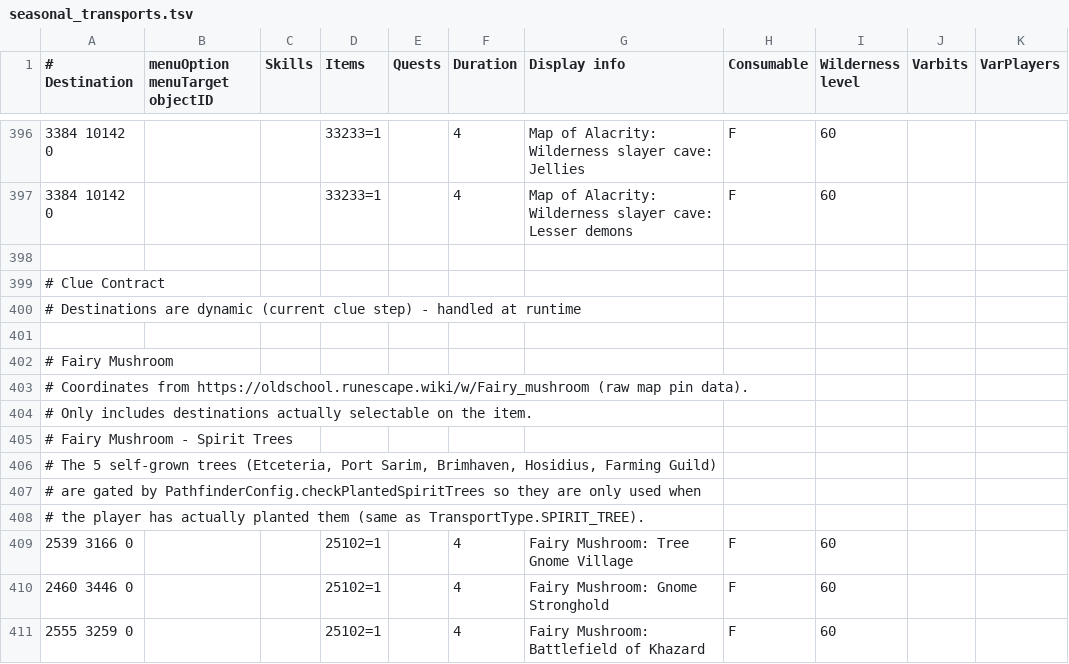
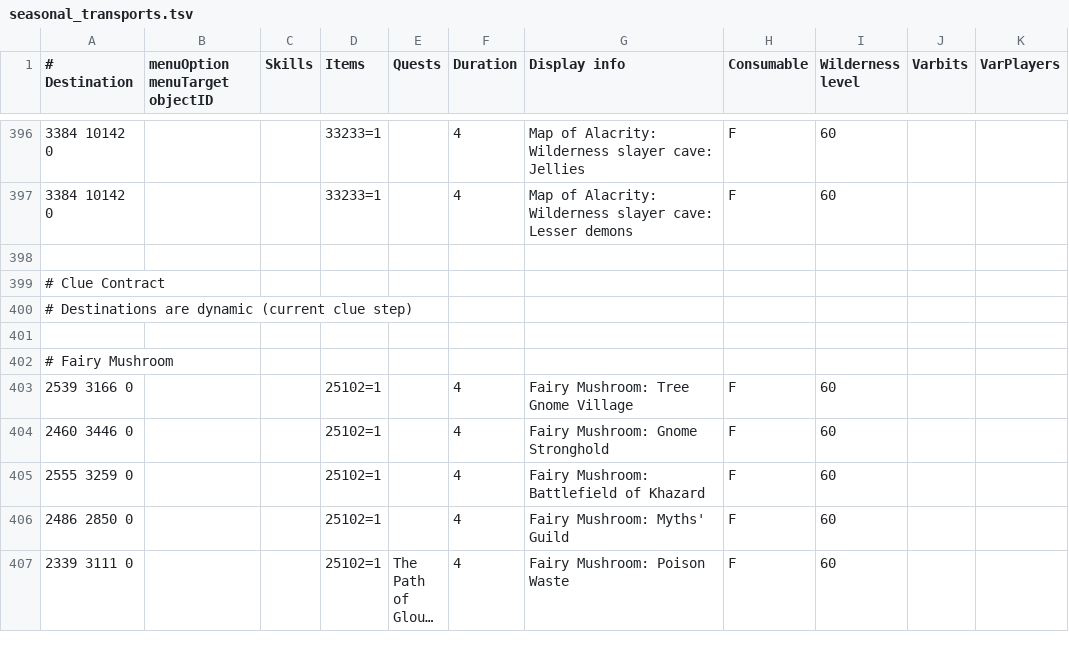
Before and after one commit to Skretzo/shortest-path, a TSV file: src/main/resources/transports/seasonal_transports.tsv, drawn as a sheet; only a part is shown, gaps mark what is left out; the shorter side is filled out with more unchanged rows; long unchanged cells end in …; the diff names each change by its address in the sheet, - before the commit and + after, or states it on an @@ line.

Commit message:
TSV lint fix

```diff
--- a/src/main/resources/transports/seasonal_transports.tsv
+++ b/src/main/resources/transports/seasonal_transports.tsv
-A400 (# Destination): …clue step) - handled at runtime
+A400 (# Destination): …clue step)
-row 403: # Coordinates from https://oldschool.runescape.wiki/w/Fairy_mushroom (raw map pin data).
-row 404: # Only includes destinations actually selectable on the item.
-row 405: # Fairy Mushroom - Spirit Trees
-row 406: # The 5 self-grown trees (Etceteria, Port Sarim, Brimhaven, Hosidius, Farming Guild)
-row 407: # are gated by PathfinderConfig.checkPlantedSpiritTrees so they are only used when
-row 408: # the player has actually planted them (same as TransportType.SPIRIT_TREE).
```
